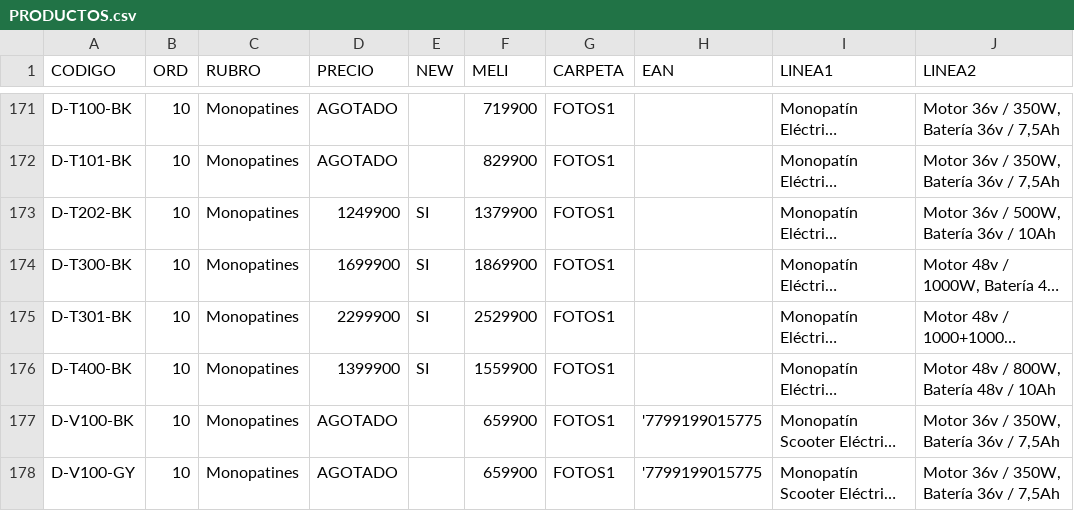
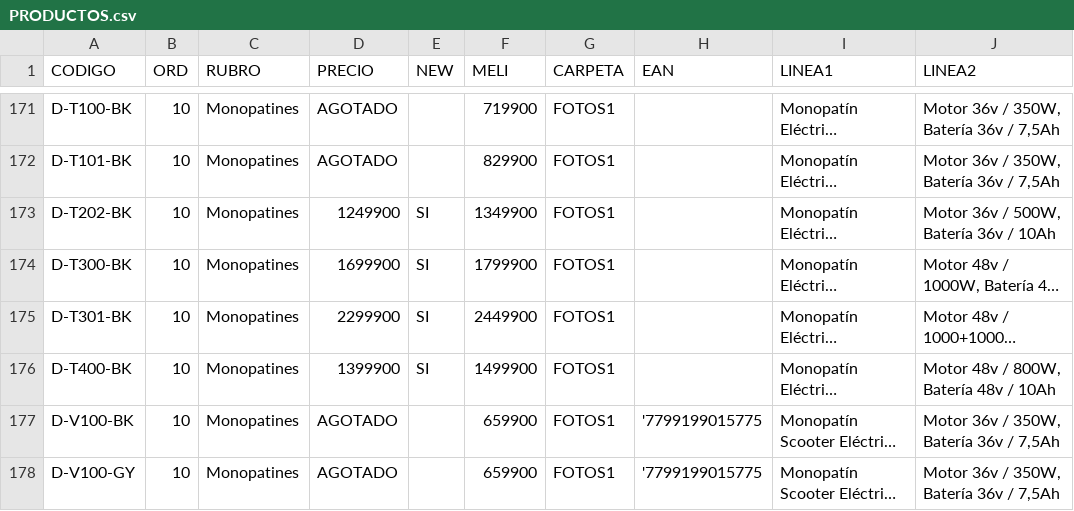
Before and after one commit to DaihatsuHub/CATALOGO-GENERAL, a CSV file: PRODUCTOS.csv, drawn as a sheet; only a part is shown, gaps mark what is left out; long unchanged cells end in …; the diff names each change by its address in the sheet, - before the commit and + after, or states it on an @@ line.

Commit message:
Add files via upload

```diff
--- a/PRODUCTOS.csv
+++ b/PRODUCTOS.csv
-F173 (MELI): 1379900
+F173 (MELI): 1349900
-F174 (MELI): 1869900
+F174 (MELI): 1799900
-F175 (MELI): 2529900
+F175 (MELI): 2449900
-F176 (MELI): 1559900
+F176 (MELI): 1499900
```
